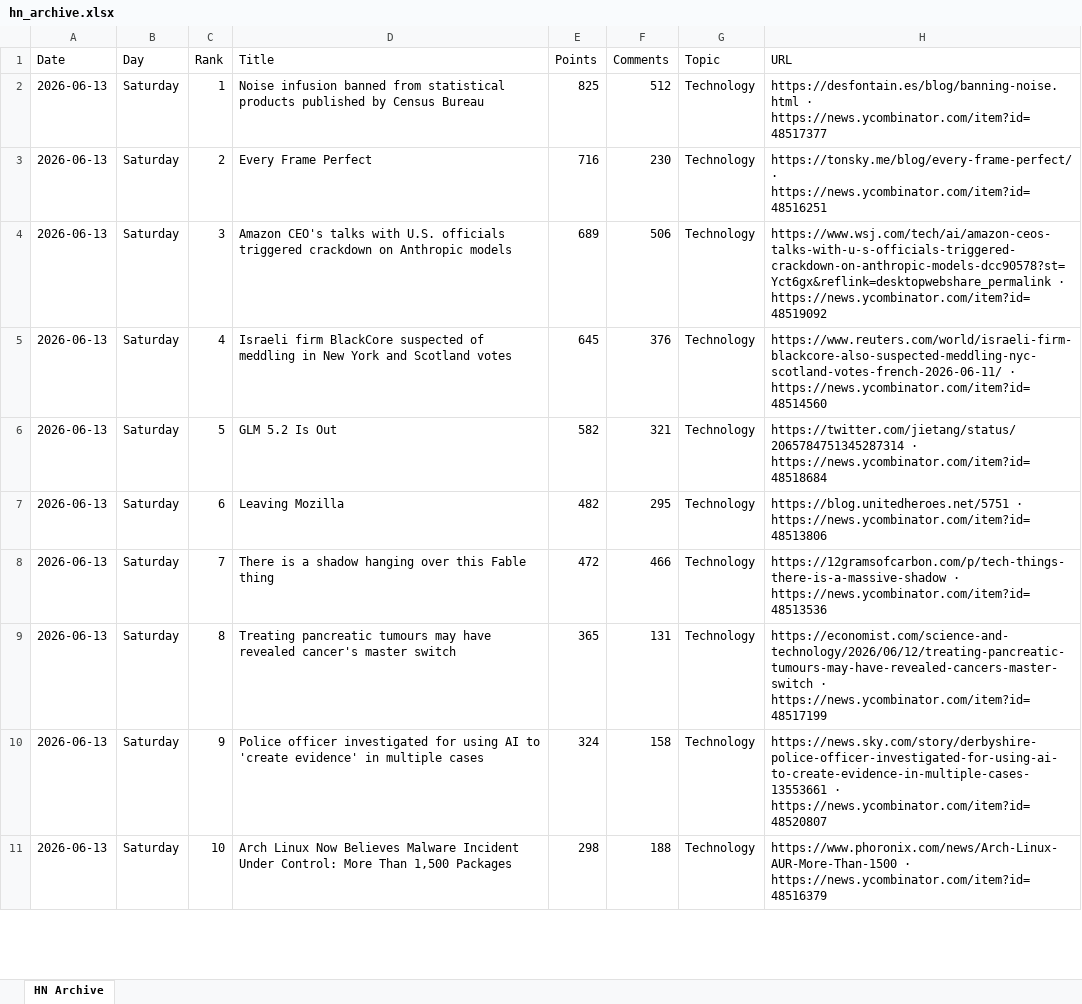
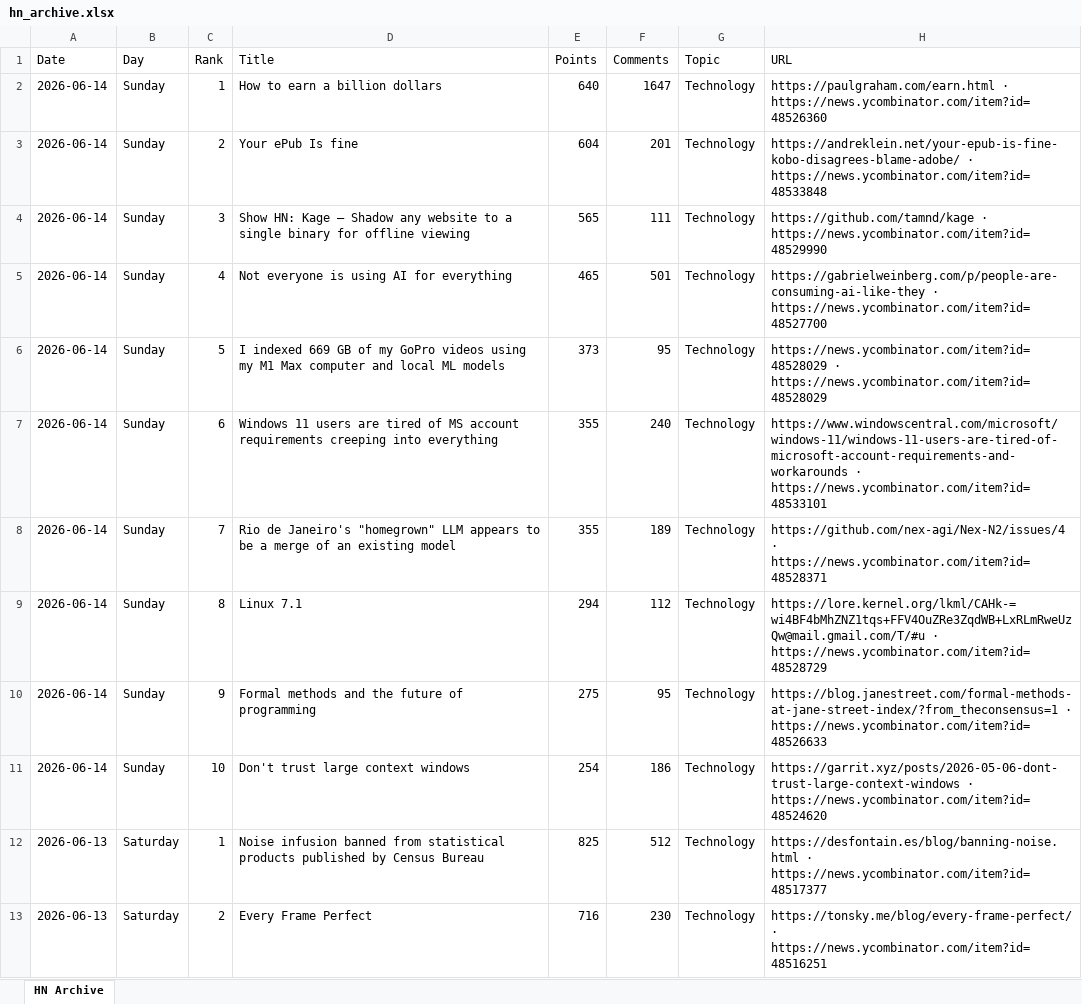
Before and after one commit to hankang156-eng/daily-digest, an Excel workbook: data/hn/hn_archive.xlsx, sheet HN Archive, drawn as a sheet; only a part is shown; the shorter side is filled out with more unchanged rows; values as stored, in another font and other column widths than the file's, no borders; the diff names each change by its address in the sheet, - before the commit and + after, or states it on an @@ line.

```diff
--- a/data/hn/hn_archive.xlsx (sheet HN Archive)
+++ b/data/hn/hn_archive.xlsx (sheet HN Archive)
+row 2: 2026-06-14 | Sunday | 1 | How to earn a billion dollars | 640 | 1647 | Technology | https://paulgraham.com/earn.html · https://news.ycombinator.com/item?id=48526360
+row 3: 2026-06-14 | Sunday | 2 | Your ePub Is fine | 604 | 201 | Technology | https://andreklein.net/your-epub-is-fine-kobo-disagrees-blame-adobe/ · https://news.ycombinator.com/item?id=48533848
+row 4: 2026-06-14 | Sunday | 3 | Show HN: Kage – Shadow any website to a single binary for offline viewing | 565 | 111 | Technology | https://github.com/tamnd/kage · https://news.ycombinator.com/item?id=48529990
+row 5: 2026-06-14 | Sunday | 4 | Not everyone is using AI for everything | 465 | 501 | Technology | https://gabrielweinberg.com/p/people-are-consuming-ai-like-they · https://news.ycombinator.com/item?id=48527700
+row 6: 2026-06-14 | Sunday | 5 | I indexed 669 GB of my GoPro videos using my M1 Max computer and local ML models | 373 | 95 | Technology | https://news.ycombinator.com/item?id=48528029 · https://news.ycombinator.com/item?id=48528029
+row 7: 2026-06-14 | Sunday | 6 | Windows 11 users are tired of MS account requirements creeping into everything | 355 | 240 | Technology | https://www.windowscentral.com/microsoft/windows-11/windows-11-users-are-tired-of-microsoft-account-requirements-and-workarounds · https://news.ycombinator.com/item?id=48533101
+row 8: 2026-06-14 | Sunday | 7 | Rio de Janeiro's "homegrown" LLM appears to be a merge of an existing model | 355 | 189 | Technology | https://github.com/nex-agi/Nex-N2/issues/4 · https://news.ycombinator.com/item?id=48528371
+row 9: 2026-06-14 | Sunday | 8 | Linux 7.1 | 294 | 112 | Technology | https://lore.kernel.org/lkml/CAHk-=wi4BF4bMhZNZ1tqs+FFV4OuZRe3ZqdWB+LxRLmRweUzQw@mail.gmail.com/T/#u · https://news.ycombinator.com/item?id=48528729
+row 10: 2026-06-14 | Sunday | 9 | Formal methods and the future of programming | 275 | 95 | Technology | https://blog.janestreet.com/formal-methods-at-jane-street-index/?from_theconsensus=1 · https://news.ycombinator.com/item?id=48526633
+row 11: 2026-06-14 | Sunday | 10 | Don't trust large context windows | 254 | 186 | Technology | https://garrit.xyz/posts/2026-05-06-dont-trust-large-context-windows · https://news.ycombinator.com/item?id=48524620
```
Also changed, not shown: data/digest_archives/dd_archive.xlsx, 9 other files.
